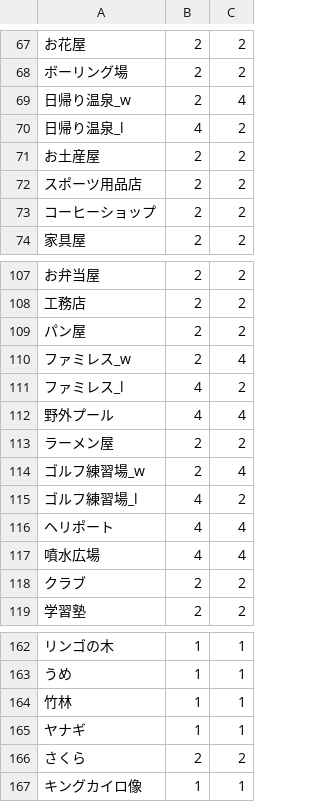
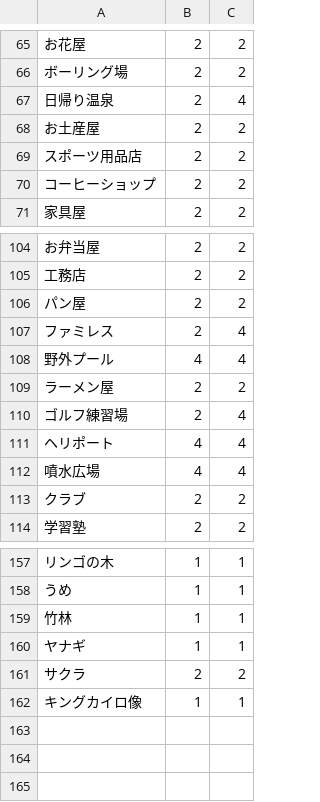
Before and after one commit to Archives-of-Szkieletor37/hakoniwa_towns, a CSV file: test_MakePossiblePosition/test_Makedb/data_building.csv, drawn as a sheet; only a part is shown, gaps mark what is left out; removed rows and columns are numbered as before the commit, all else as after; the diff covers the shown part only; the diff names each change by its address in the sheet, - before the commit and + after, or states it on an @@ line.

```diff
--- a/test_MakePossiblePosition/test_Makedb/data_building.csv
+++ b/test_MakePossiblePosition/test_Makedb/data_building.csv
-A67: 日帰り温泉_w
+A67: 日帰り温泉
-row 70: 日帰り温泉_l | 4 | 2
-A107: ファミレス_w
+A107: ファミレス
-row 111: ファミレス_l | 4 | 2
-A110: ゴルフ練習場_w
+A110: ゴルフ練習場
-row 115: ゴルフ練習場_l | 4 | 2
-A161: さくら
+A161: サクラ
```
Also changed, not shown: 3 added rows, 5 removed rows and 5 edited cells elsewhere in this file, 8 other files.
